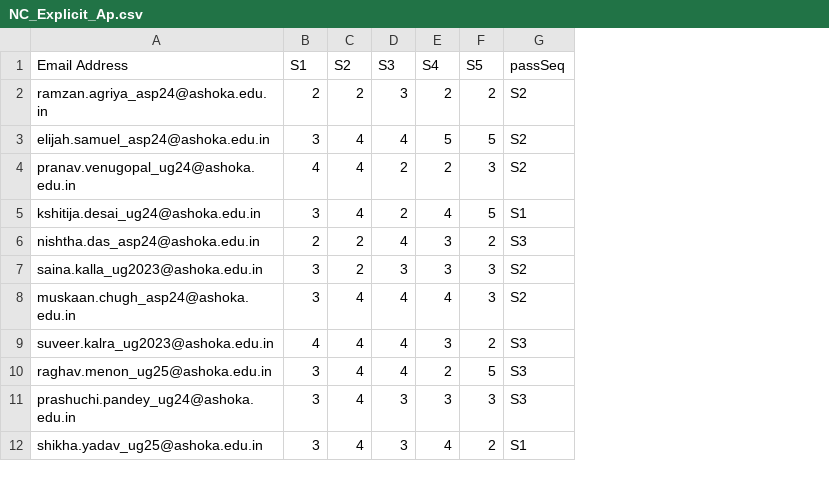
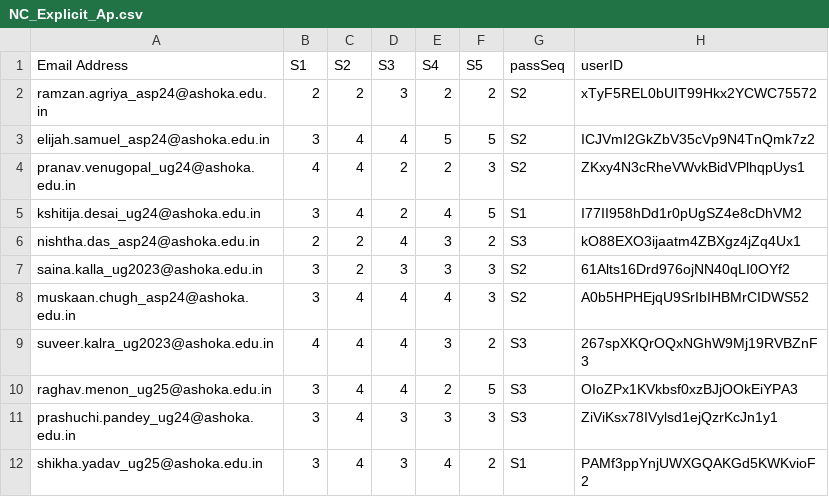
Before and after one commit to niranjanrajesh02/neurocrypt_analysis, a CSV file: data/NC_Explicit_Ap.csv, drawn as a sheet; only a part is shown; the diff names each change by its address in the sheet, - before the commit and + after, or states it on an @@ line.

```diff
--- a/data/NC_Explicit_Ap.csv
+++ b/data/NC_Explicit_Ap.csv
+column H (userID), rows 2-12: xTyF5REL0bUIT99Hkx2YCWC75572 | ICJVmI2GkZbV35cVp9N4TnQmk7z2 | ZKxy4N3cRheVWvkBidVPlhqpUys1 | I77II958hDd1r0pUgSZ4e8cDhVM2 | kO88EXO3ijaatm4ZBXgz4jZq4Ux1 | 61Alts16Drd976ojNN40qLI0OYf2 | A0b5HPHEjqU9SrIbIHBMrCIDWS52 | 267spXKQrOQxNGhW9Mj19RVBZnF3 | OIoZPx1KVkbsf0xzBJjOOkEiYPA3 | ZiViKsx78IVylsd1ejQzrKcJn1y1 | PAMf3ppYnjUWXGQAKGd5KWKvioF2
```
Also changed, not shown: data/NC_Explicit_Cp.csv, data/NC_Explicit_Vp.csv, 2 other files.
